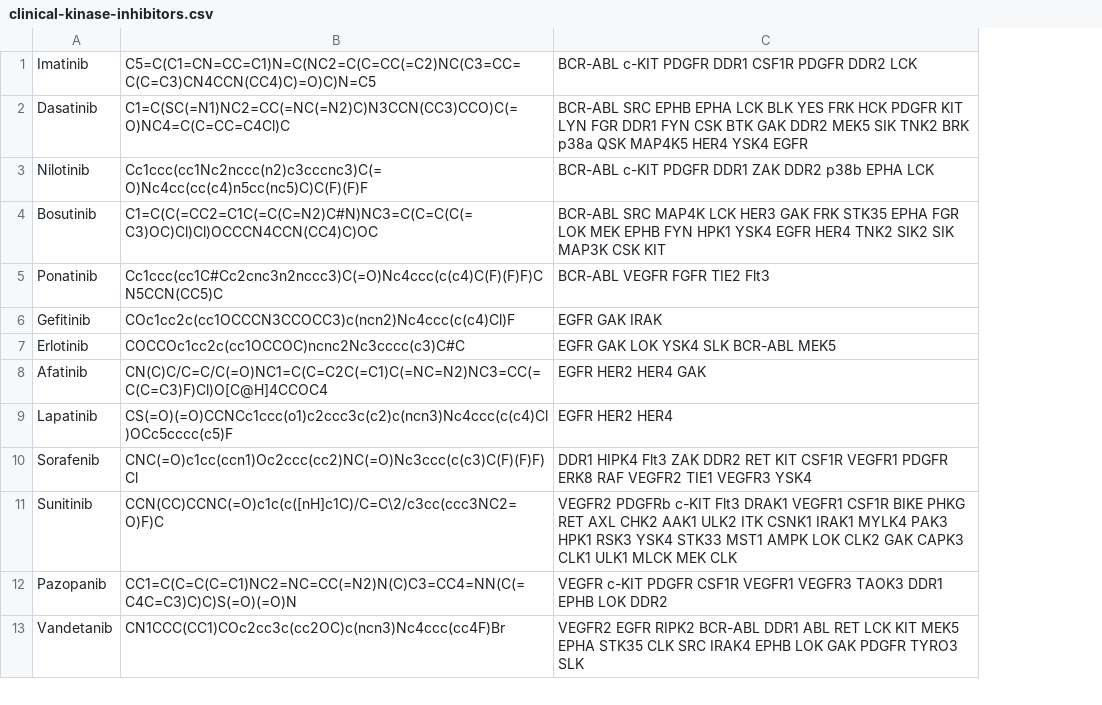
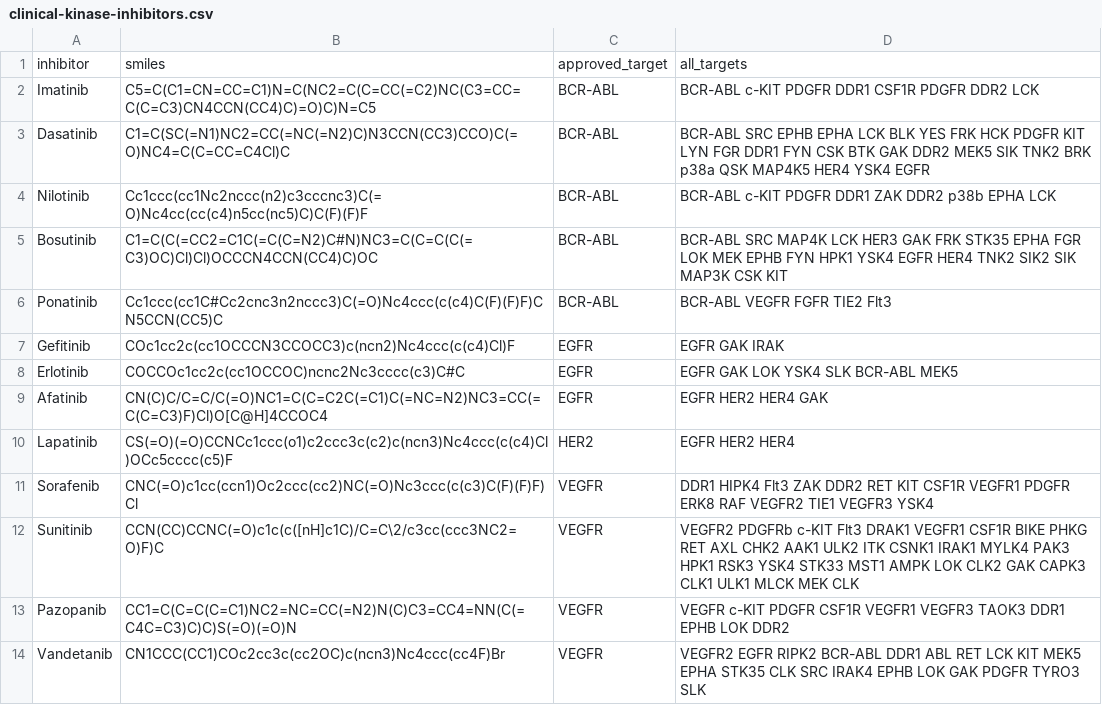
Before and after one commit to steven-albanese/goodiebag, a CSV file: goodiebag/approved/clinical-kinase-inhibitors.csv, drawn as a sheet; only a part is shown; addresses are those after the commit; the diff names each change by its address in the sheet, - before the commit and + after, or states it on an @@ line.

Commit message:
adding approved and known target columns

```diff
--- a/goodiebag/approved/clinical-kinase-inhibitors.csv
+++ b/goodiebag/approved/clinical-kinase-inhibitors.csv
+column C, rows 2-14: BCR-ABL | BCR-ABL | BCR-ABL | BCR-ABL | BCR-ABL | EGFR | EGFR | EGFR | HER2 | VEGFR | VEGFR | VEGFR | VEGFR
+row 1: inhibitor | smiles | approved_target | all_targets
```
